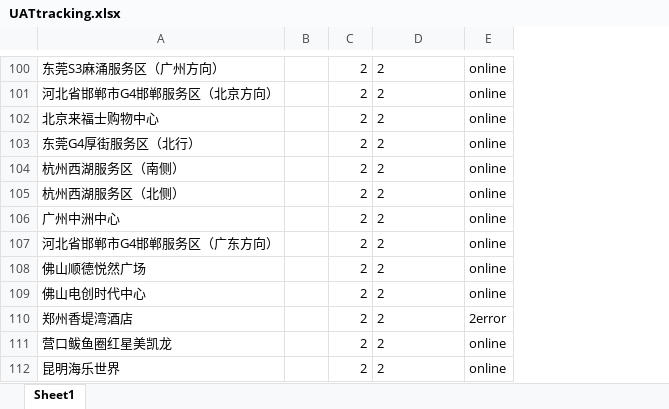
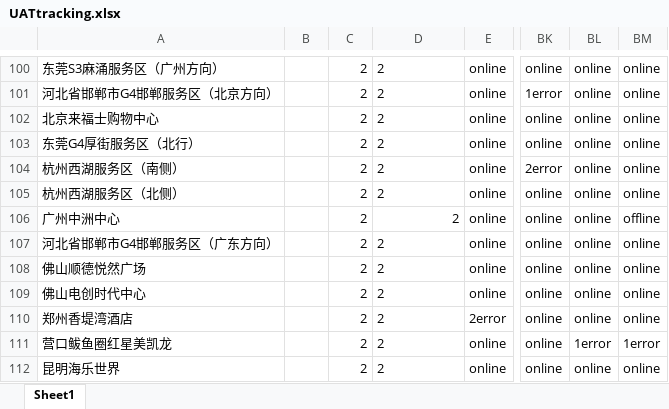
Before and after one commit to Codyyyyyyyy/Demo1, an Excel workbook: UATtracking.xlsx, sheet Sheet1, drawn as a sheet; only a part is shown, gaps mark what is left out; values as stored, in another font and other column widths than the file's, no borders; the diff covers the shown part only; the diff names each change by its address in the sheet, - before the commit and + after, or states it on an @@ line.

Commit message:
Add files via upload

```diff
--- a/UATtracking.xlsx (sheet Sheet1)
+++ b/UATtracking.xlsx (sheet Sheet1)
+column BK, rows 100-112: online | 1error | online | online | 2error | online | online | online | online | online | online | online | online
+column BL, rows 100-112: online | online | online | online | online | online | online | online | online | online | online | 1error | online
+column BM, rows 100-112: online | online | online | online | online | online | offline | online | online | online | online | 1error | online
-D106 alignment: left
+D106 alignment: right
```
Also changed, not shown: 1 edited cell and cell formats elsewhere in this sheet.
